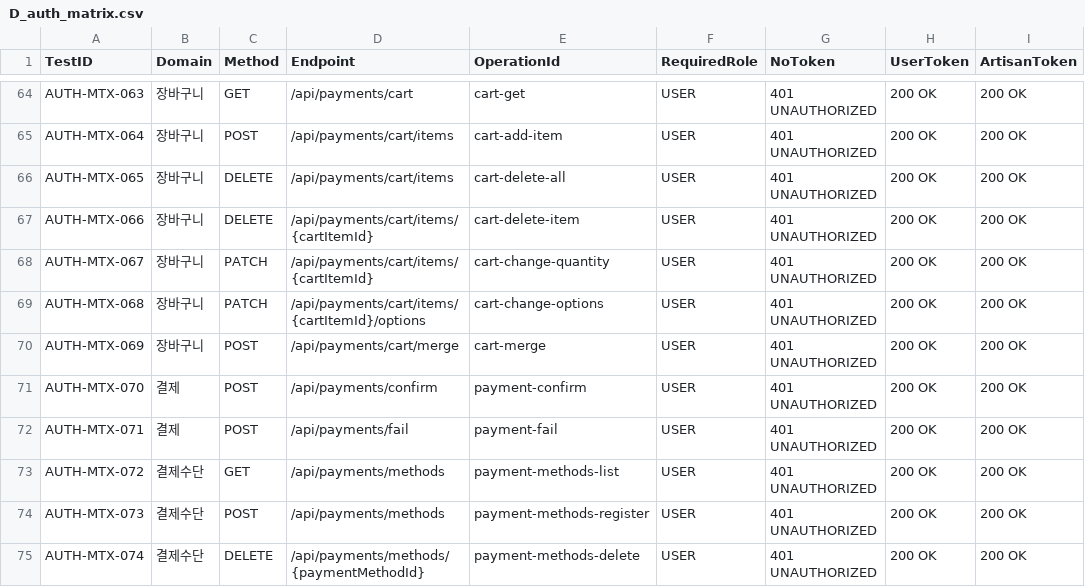
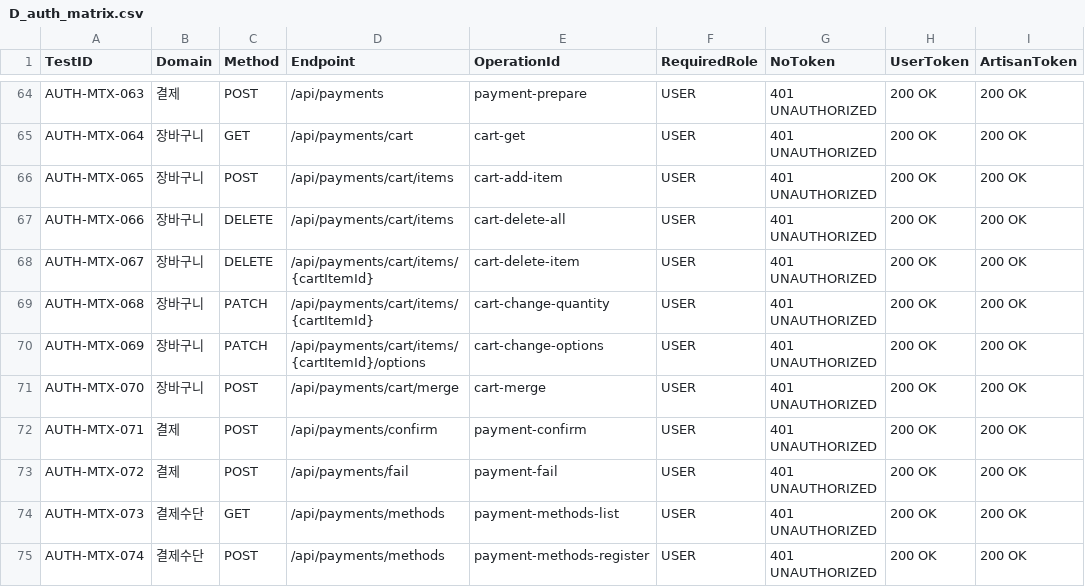
Before and after one commit to Jangingmall/backend, a CSV file: qa/D_auth_matrix.csv, drawn as a sheet; only a part is shown, gaps mark what is left out; the diff covers the shown part only; the diff names each change by its address in the sheet, - before the commit and + after, or states it on an @@ line.

```diff
--- a/qa/D_auth_matrix.csv
+++ b/qa/D_auth_matrix.csv
-B64 (Domain): 장바구니
+B64 (Domain): 결제
-C64 (Method): GET
+C64 (Method): POST
-D64 (Endpoint): /api/payments/cart
+D64 (Endpoint): /api/payments
-E64 (OperationId): cart-get
+E64 (OperationId): payment-prepare
-C65 (Method): POST
+C65 (Method): GET
-D65 (Endpoint): /api/payments/cart/items
+D65 (Endpoint): /api/payments/cart
-E65 (OperationId): cart-add-item
+E65 (OperationId): cart-get
-C66 (Method): DELETE
+C66 (Method): POST
-E66 (OperationId): cart-delete-all
+E66 (OperationId): cart-add-item
-D67 (Endpoint): /api/payments/cart/items/{cartItemId}
+D67 (Endpoint): /api/payments/cart/items
-E67 (OperationId): cart-delete-item
+E67 (OperationId): cart-delete-all
-C68 (Method): PATCH
+C68 (Method): DELETE
-E68 (OperationId): cart-change-quantity
+E68 (OperationId): cart-delete-item
-D69 (Endpoint): /api/payments/cart/items/{cartItemId}/options
+D69 (Endpoint): /api/payments/cart/items/{cartItemId}
-E69 (OperationId): cart-change-options
+E69 (OperationId): cart-change-quantity
-C70 (Method): POST
+C70 (Method): PATCH
-D70 (Endpoint): /api/payments/cart/merge
+D70 (Endpoint): /api/payments/cart/items/{cartItemId}/options
-E70 (OperationId): cart-merge
+E70 (OperationId): cart-change-options
-B71 (Domain): 결제
+B71 (Domain): 장바구니
-D71 (Endpoint): /api/payments/confirm
+D71 (Endpoint): /api/payments/cart/merge
-E71 (OperationId): payment-confirm
+E71 (OperationId): cart-merge
-D72 (Endpoint): /api/payments/fail
+D72 (Endpoint): /api/payments/confirm
-E72 (OperationId): payment-fail
+E72 (OperationId): payment-confirm
-B73 (Domain): 결제수단
+B73 (Domain): 결제
-C73 (Method): GET
+C73 (Method): POST
-D73 (Endpoint): /api/payments/methods
+D73 (Endpoint): /api/payments/fail
-E73 (OperationId): payment-methods-list
+E73 (OperationId): payment-fail
-C74 (Method): POST
+C74 (Method): GET
-E74 (OperationId): payment-methods-register
+E74 (OperationId): payment-methods-list
-C75 (Method): DELETE
+C75 (Method): POST
-D75 (Endpoint): /api/payments/methods/{paymentMethodId}
+D75 (Endpoint): /api/payments/methods
-E75 (OperationId): payment-methods-delete
+E75 (OperationId): payment-methods-register
```
Also changed, not shown: 1 added row and 155 edited cells elsewhere in this file, qa/A_api_inventory.csv, qa/B_test_case_matrix.csv, 10 other files.
